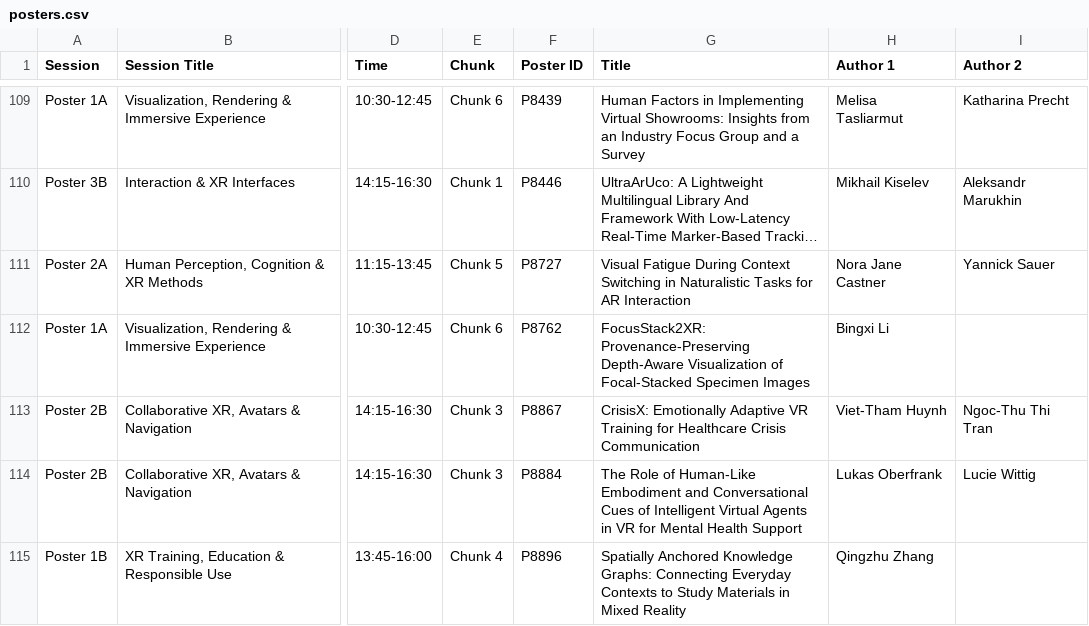
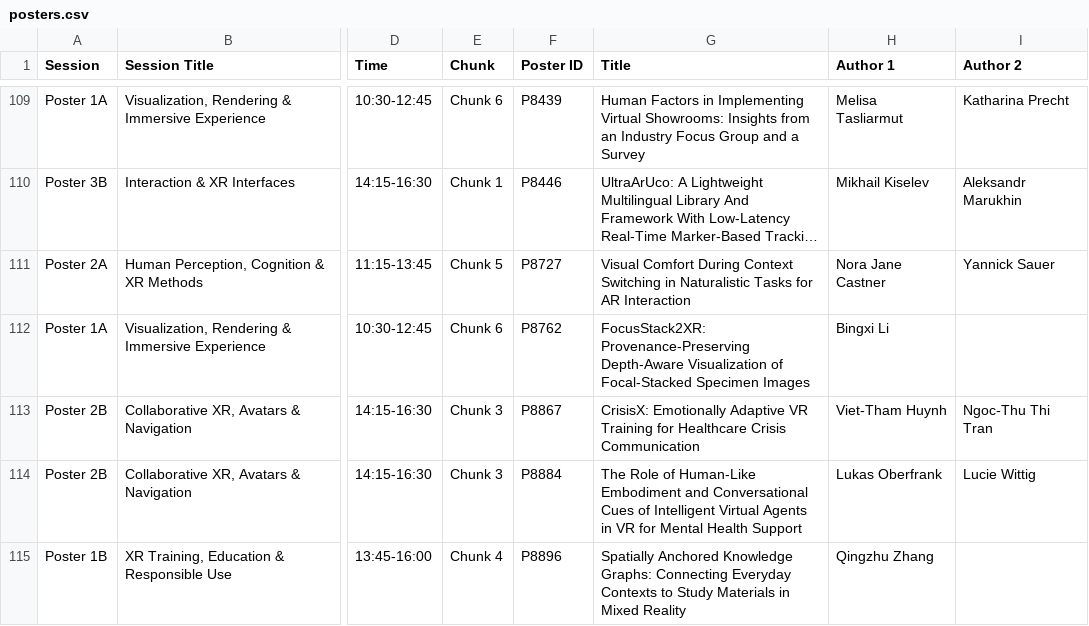
Before and after one commit to ieeeismar/ieeeismarwebsite, a CSV file: _data/2026/program/posters.csv, drawn as a sheet; only a part is shown, gaps mark what is left out; long unchanged cells end in …; the diff names each change by its address in the sheet, - before the commit and + after, or states it on an @@ line.

Commit message:
updated poster title

```diff
--- a/_data/2026/program/posters.csv
+++ b/_data/2026/program/posters.csv
-G111 (Title): Visual Fatigue During Context…
+G111 (Title): Visual Comfort During Context…
```
